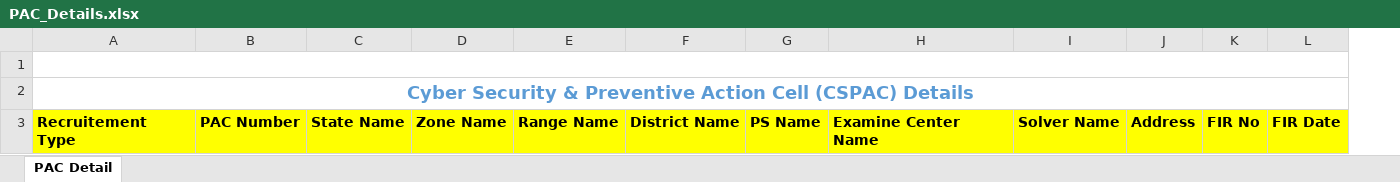
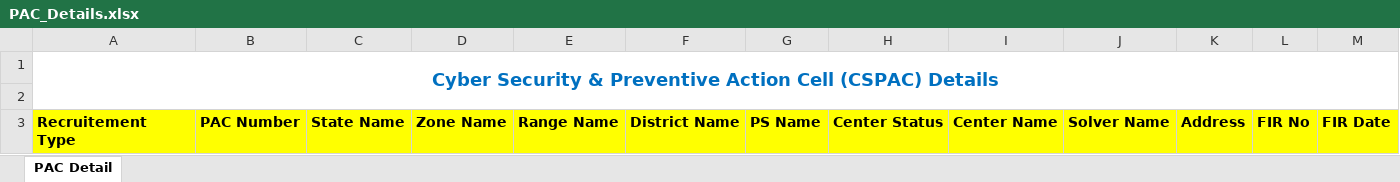
Before and after one commit to imrancs10/UPPRB_Web, an Excel workbook: UPPRB_Web/Resource/PAC_Details.xlsx, sheet PAC Detail, drawn as a sheet; only a part is shown; values as stored, in another font and other column widths than the file's, no borders; charts and pictures not drawn; removed rows and columns are numbered as before the commit, all else as after; the diff names each change by its address in the sheet, - before the commit and + after, or states it on an @@ line.

```diff
--- a/UPPRB_Web/Resource/PAC_Details.xlsx (sheet PAC Detail)
+++ b/UPPRB_Web/Resource/PAC_Details.xlsx (sheet PAC Detail)
-column H, row 3: Examine Center Name
+column H, row 3: Center Status
+column I, row 3: Center Name
@@ row 2 moved to row 1: Cyber Security & Preventive Action Cell … @@
-A1:P1 merged
```
Also changed, not shown: charts or pictures, 9 other files.
